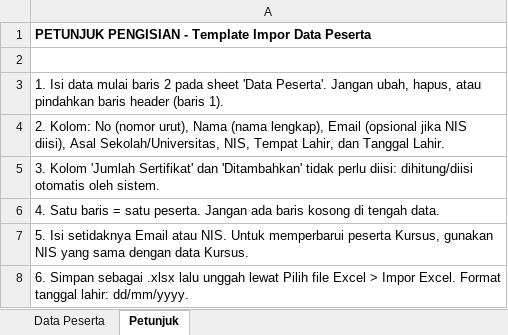
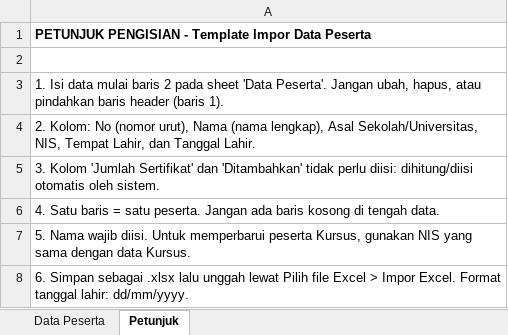
Before and after one commit to Rijalpratama23/manajemenSertifikatSA, an Excel workbook: resources/templates/template_data_peserta.xlsx, sheet Petunjuk, drawn as a sheet; values as stored, in another font and other column widths than the file's, no borders; the diff names each change by its address in the sheet, - before the commit and + after, or states it on an @@ line.

```diff
--- a/resources/templates/template_data_peserta.xlsx (sheet Petunjuk)
+++ b/resources/templates/template_data_peserta.xlsx (sheet Petunjuk)
-A4: …(nama lengkap), Email (opsional jika NIS diisi), Asal Sekolah/Universitas,…
+A4: …(nama lengkap), Asal Sekolah/Universitas,…
-A7: 5. Isi setidaknya Email atau NIS. Untuk memperbarui…
+A7: 5. Nama wajib diisi. Untuk memperbarui…
```
Also changed, not shown: sheet Data Peserta, 15 other files.
